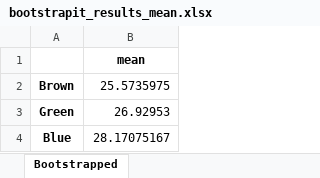
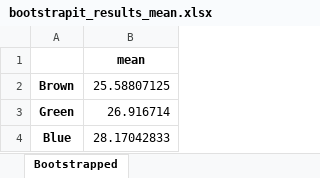
Before and after one commit to statistics4all/bootstrapit, an Excel workbook: bootstrapit_results/bootstrapit_results_mean.xlsx, sheet Bootstrapped, drawn as a sheet; values as stored, in another font and other column widths than the file's, no borders; the diff names each change by its address in the sheet, - before the commit and + after, or states it on an @@ line.

```diff
--- a/bootstrapit_results/bootstrapit_results_mean.xlsx (sheet Bootstrapped)
+++ b/bootstrapit_results/bootstrapit_results_mean.xlsx (sheet Bootstrapped)
-B2: 25.5735975
+B2: 25.58807125
-B3: 26.92953
+B3: 26.916714
-B4: 28.17075167
+B4: 28.17042833
```
Also changed, not shown: 3 other files.
